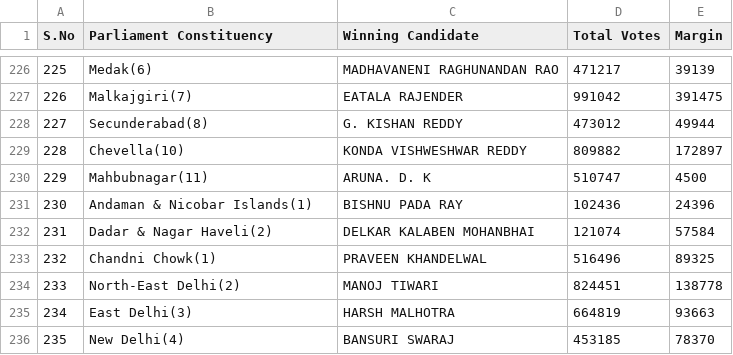
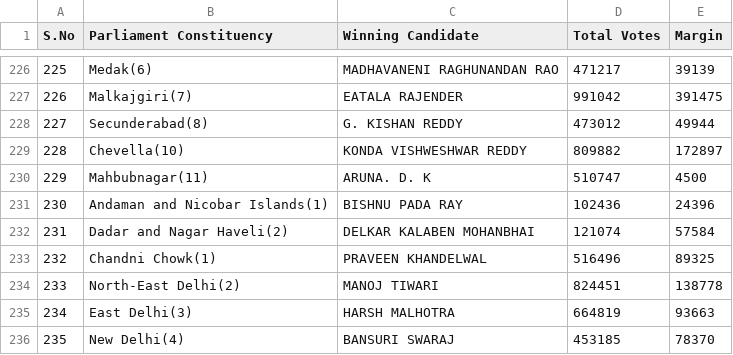
Before and after one commit to RAJPUTRoCkStAr/Election-results-dashboard, a CSV file: data/partywise/Bharatiya Janata Party - BJP.csv, drawn as a sheet; only a part is shown, gaps mark what is left out; the diff names each change by its address in the sheet, - before the commit and + after, or states it on an @@ line.

```diff
--- a/data/partywise/Bharatiya Janata Party - BJP.csv
+++ b/data/partywise/Bharatiya Janata Party - BJP.csv
-B231 (Parliament Constituency): Andaman & Nicobar Islands(1)
+B231 (Parliament Constituency): Andaman and Nicobar Islands(1)
-B232 (Parliament Constituency): Dadar & Nagar Haveli(2)
+B232 (Parliament Constituency): Dadar and Nagar Haveli(2)
```
Also changed, not shown: data/partywise/Dravida Munnetra Kazhagam - DMK.csv, data/partywise/Independent - IND.csv, 11 other files.
